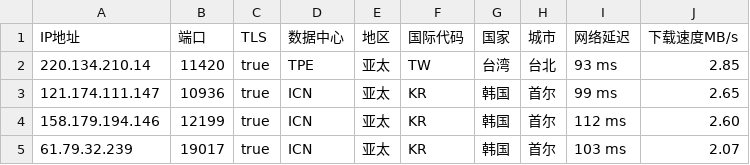
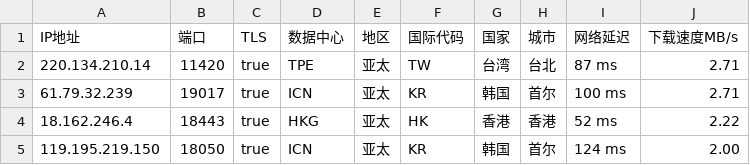
Before and after one commit to CEG1225/csv, a CSV file: peng.csv, drawn as a sheet.

Commit message:
Updated ip.txt automatically

```diff
--- a/peng.csv
+++ b/peng.csv
@@ -1,5 +1,5 @@
 IP地址,端口,TLS,数据中心,地区,国际代码,国家,城市,网络延迟,下载速度MB/s
-220.134.210.14,11420,true,TPE,亚太,TW,台湾,台北,93 ms,2.85
-121.174.111.147,10936,true,ICN,亚太,KR,韩国,首尔,99 ms,2.65
-158.179.194.146,12199,true,ICN,亚太,KR,韩国,首尔,112 ms,2.60
-61.79.32.239,19017,true,ICN,亚太,KR,韩国,首尔,103 ms,2.07
+220.134.210.14,11420,true,TPE,亚太,TW,台湾,台北,87 ms,2.71
+61.79.32.239,19017,true,ICN,亚太,KR,韩国,首尔,100 ms,2.71
+18.162.246.4,18443,true,HKG,亚太,HK,香港,香港,52 ms,2.22
+119.195.219.150,18050,true,ICN,亚太,KR,韩国,首尔,124 ms,2.00
```
